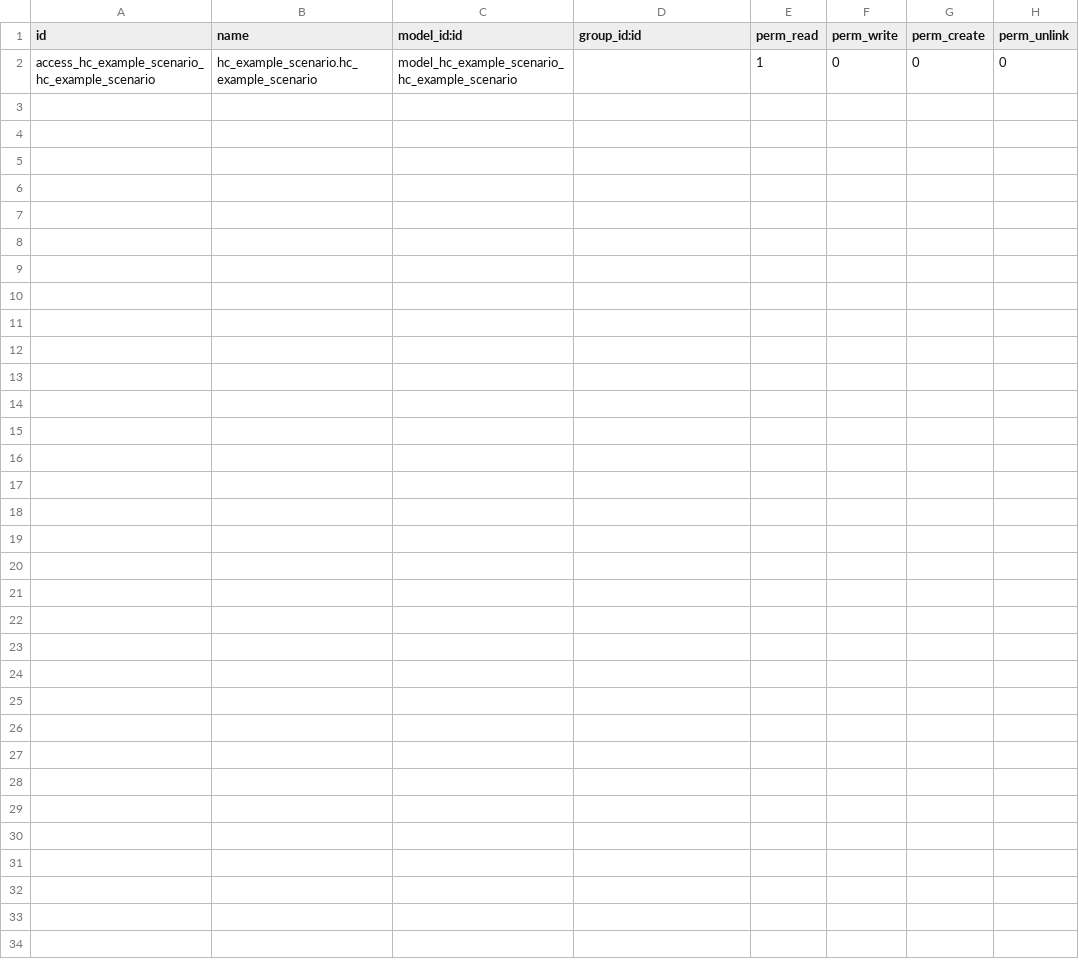
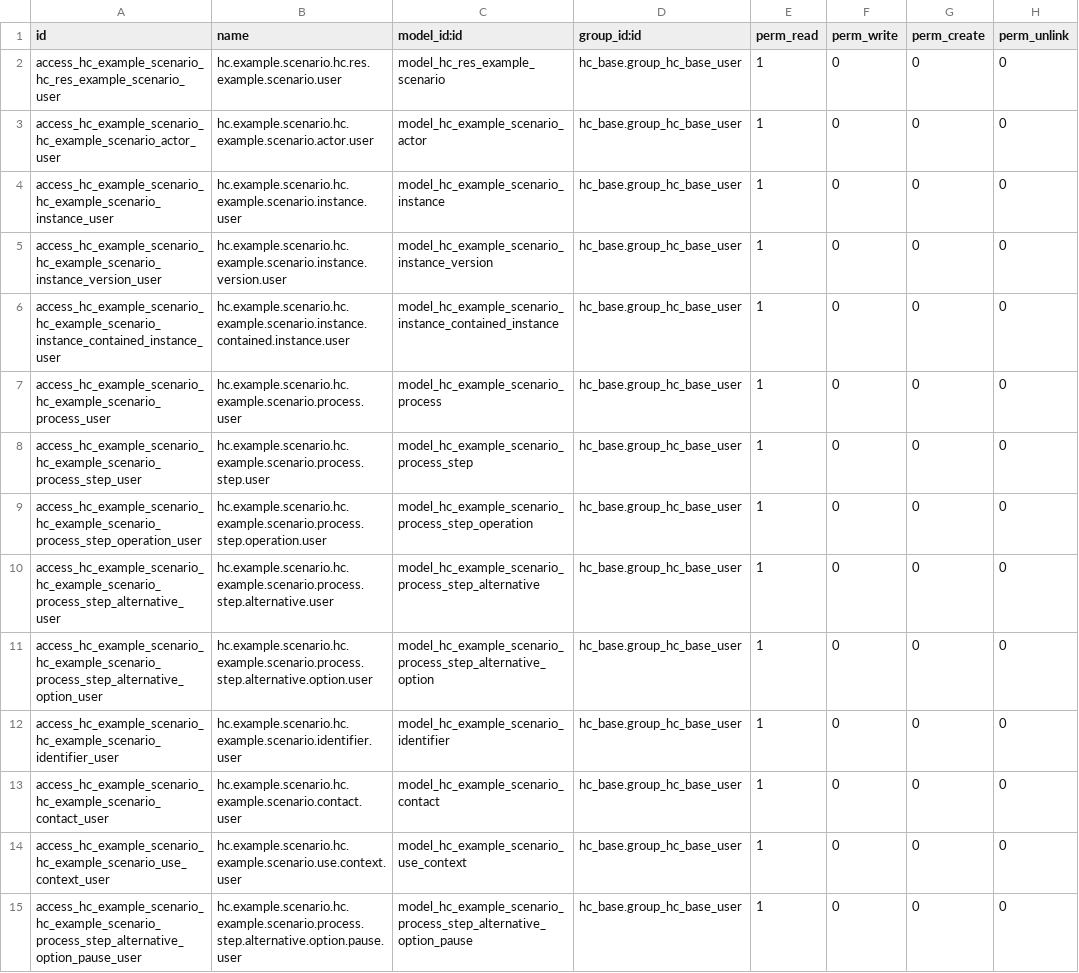
Before and after one commit to App247/odoo-fhir, a CSV file: addons/hc_example_scenario/security/ir.model.access.csv, drawn as a sheet.

```diff
--- a/addons/hc_example_scenario/security/ir.model.access.csv
+++ b/addons/hc_example_scenario/security/ir.model.access.csv
@@ -1,2 +1,15 @@
 id,name,model_id:id,group_id:id,perm_read,perm_write,perm_create,perm_unlink
-access_hc_example_scenario_hc_example_scenario,hc_example_scenario.hc_example_scenario,model_hc_example_scenario_hc_example_scenario,,1,0,0,0
+access_hc_example_scenario_hc_res_example_scenario_user,hc.example.scenario.hc.res.example.scenario.user,model_hc_res_example_scenario,hc_base.group_hc_base_user,1,0,0,0
+access_hc_example_scenario_hc_example_scenario_actor_user,hc.example.scenario.hc.example.scenario.actor.user,model_hc_example_scenario_actor,hc_base.group_hc_base_user,1,0,0,0
+access_hc_example_scenario_hc_example_scenario_instance_user,hc.example.scenario.hc.example.scenario.instance.user,model_hc_example_scenario_instance,hc_base.group_hc_base_user,1,0,0,0
+access_hc_example_scenario_hc_example_scenario_instance_version_user,hc.example.scenario.hc.example.scenario.instance.version.user,model_hc_example_scenario_instance_version,hc_base.group_hc_base_user,1,0,0,0
+access_hc_example_scenario_hc_example_scenario_instance_contained_instance_user,hc.example.scenario.hc.example.scenario.instance.contained.instance.user,model_hc_example_scenario_instance_contained_instance,hc_base.group_hc_base_user,1,0,0,0
+access_hc_example_scenario_hc_example_scenario_process_user,hc.example.scenario.hc.example.scenario.process.user,model_hc_example_scenario_process,hc_base.group_hc_base_user,1,0,0,0
+access_hc_example_scenario_hc_example_scenario_process_step_user,hc.example.scenario.hc.example.scenario.process.step.user,model_hc_example_scenario_process_step,hc_base.group_hc_base_user,1,0,0,0
+access_hc_example_scenario_hc_example_scenario_process_step_operation_user,hc.example.scenario.hc.example.scenario.process.step.operation.user,model_hc_example_scenario_process_step_operation,hc_base.group_hc_base_user,1,0,0,0
+access_hc_example_scenario_hc_example_scenario_process_step_alternative_user,hc.example.scenario.hc.example.scenario.process.step.alternative.user,model_hc_example_scenario_process_step_alternative,hc_base.group_hc_base_user,1,0,0,0
+access_hc_example_scenario_hc_example_scenario_process_step_alternative_option_user,hc.example.scenario.hc.example.scenario.process.step.alternative.option.user,model_hc_example_scenario_process_step_alternative_option,hc_base.group_hc_base_user,1,0,0,0
+access_hc_example_scenario_hc_example_scenario_identifier_user,hc.example.scenario.hc.example.scenario.identifier.user,model_hc_example_scenario_identifier,hc_base.group_hc_base_user,1,0,0,0
+access_hc_example_scenario_hc_example_scenario_contact_user,hc.example.scenario.hc.example.scenario.contact.user,model_hc_example_scenario_contact,hc_base.group_hc_base_user,1,0,0,0
+access_hc_example_scenario_hc_example_scenario_use_context_user,hc.example.scenario.hc.example.scenario.use.context.user,model_hc_example_scenario_use_context,hc_base.group_hc_base_user,1,0,0,0
+access_hc_example_scenario_hc_example_scenario_process_step_alternative_option_pause_user,hc.example.scenario.hc.example.scenario.process.step.alternative.option.pause.user,model_hc_example_scenario_process_step_alternative_option_pause,hc_base.group_hc_base_user,1,0,0,0
```
Also changed, not shown: addons/hc_base/security/ir.model.access.csv, 4 other files.
